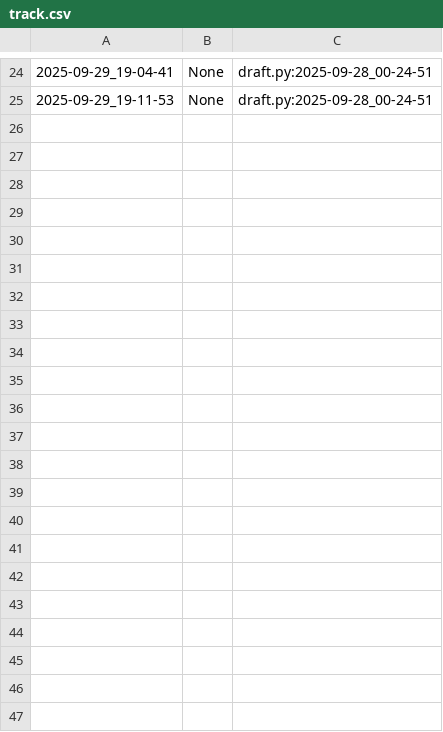
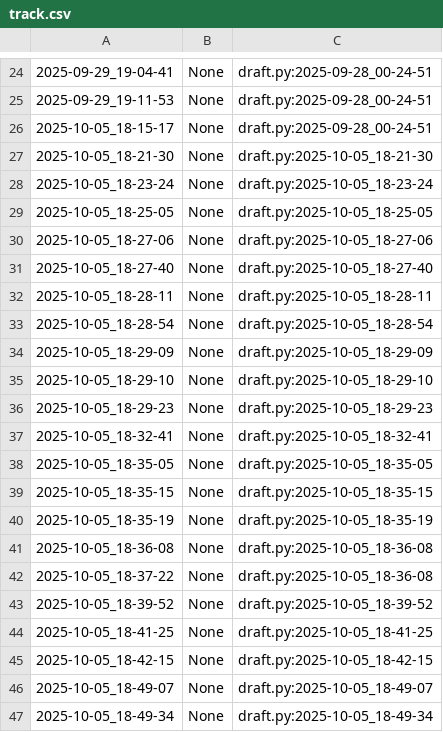
Before and after one commit to qxcode-course/poo-dd-cd-bloco-a-ElaineCosta7, a CSV file: poo/.tko/track/enxugar/track.csv, drawn as a sheet; only a part is shown, gaps mark what is left out; the diff names each change by its address in the sheet, - before the commit and + after, or states it on an @@ line.

Commit message:
refazendo enxugar

```diff
--- a/poo/.tko/track/enxugar/track.csv
+++ b/poo/.tko/track/enxugar/track.csv
+row 26: 2025-10-05_18-15-17 | None | draft.py:2025-09-28_00-24-51
+row 27: 2025-10-05_18-21-30 | None | draft.py:2025-10-05_18-21-30
+row 28: 2025-10-05_18-23-24 | None | draft.py:2025-10-05_18-23-24
+row 29: 2025-10-05_18-25-05 | None | draft.py:2025-10-05_18-25-05
+row 30: 2025-10-05_18-27-06 | None | draft.py:2025-10-05_18-27-06
+row 31: 2025-10-05_18-27-40 | None | draft.py:2025-10-05_18-27-40
+row 32: 2025-10-05_18-28-11 | None | draft.py:2025-10-05_18-28-11
+row 33: 2025-10-05_18-28-54 | None | draft.py:2025-10-05_18-28-54
+row 34: 2025-10-05_18-29-09 | None | draft.py:2025-10-05_18-29-09
+row 35: 2025-10-05_18-29-10 | None | draft.py:2025-10-05_18-29-10
+row 36: 2025-10-05_18-29-23 | None | draft.py:2025-10-05_18-29-23
+row 37: 2025-10-05_18-32-41 | None | draft.py:2025-10-05_18-32-41
+row 38: 2025-10-05_18-35-05 | None | draft.py:2025-10-05_18-35-05
+row 39: 2025-10-05_18-35-15 | None | draft.py:2025-10-05_18-35-15
+row 40: 2025-10-05_18-35-19 | None | draft.py:2025-10-05_18-35-19
+row 41: 2025-10-05_18-36-08 | None | draft.py:2025-10-05_18-36-08
+row 42: 2025-10-05_18-37-22 | None | draft.py:2025-10-05_18-36-08
+row 43: 2025-10-05_18-39-52 | None | draft.py:2025-10-05_18-39-52
+row 44: 2025-10-05_18-41-25 | None | draft.py:2025-10-05_18-41-25
+row 45: 2025-10-05_18-42-15 | None | draft.py:2025-10-05_18-42-15
+row 46: 2025-10-05_18-49-07 | None | draft.py:2025-10-05_18-49-07
+row 47: 2025-10-05_18-49-34 | None | draft.py:2025-10-05_18-49-34
```
Also changed, not shown: 5 other files.
